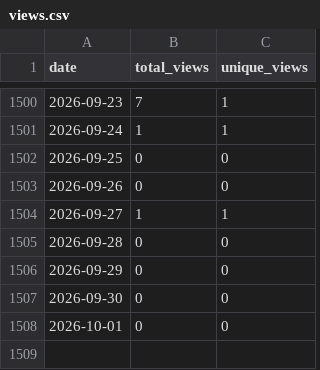
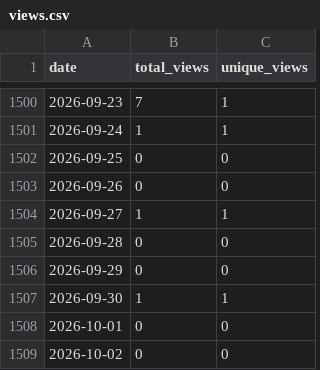
Before and after one commit to wumphlett/COMP-5660, a CSV file: .traffic/views.csv, drawn as a sheet; only a part is shown, gaps mark what is left out.

```diff
--- a/.traffic/views.csv
+++ b/.traffic/views.csv
@@ -1506,3 +1506,4 @@ date,total_views,unique_views
 2026-09-29,0,0
-2026-09-30,0,0
+2026-09-30,1,1
 2026-10-01,0,0
+2026-10-02,0,0
```
Also changed, not shown: .traffic/clones.csv, 3 other files.
